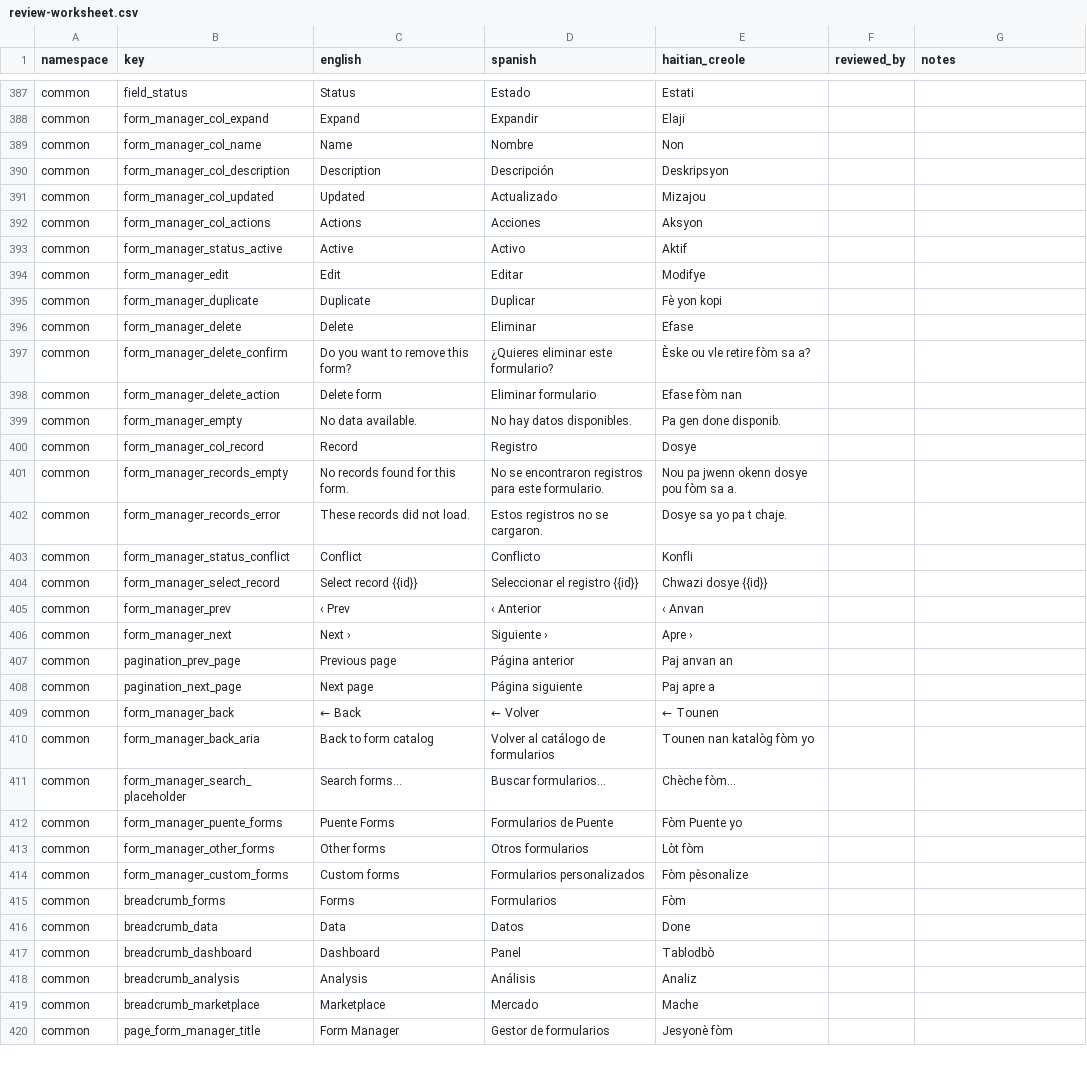
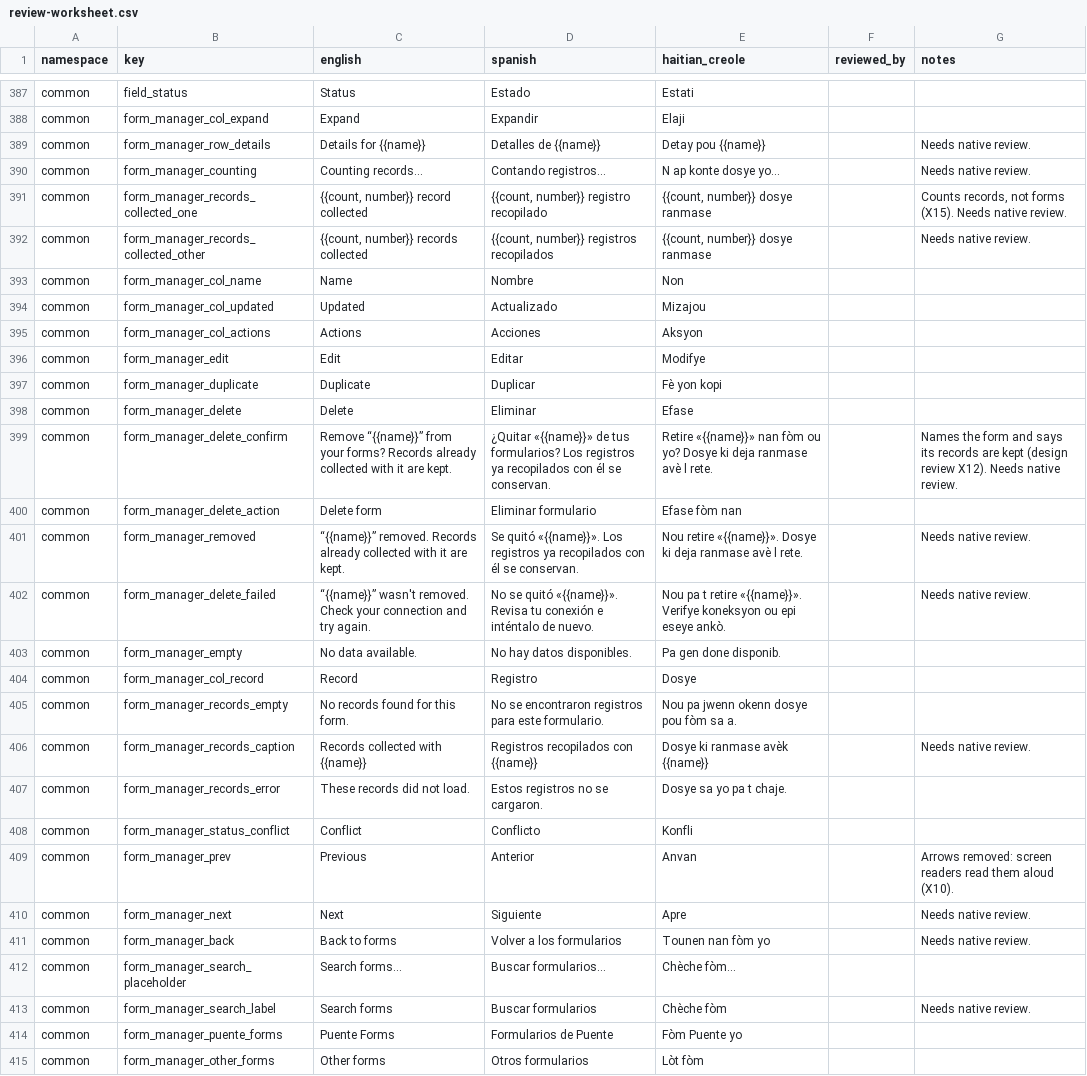
Before and after one commit to hopetambala/puente-react-nextjs-platform, a CSV file: docs/i18n/review-worksheet.csv, drawn as a sheet; only a part is shown, gaps mark what is left out; the shorter side is filled out with more unchanged rows; the diff covers the shown part only.

```diff
--- a/docs/i18n/review-worksheet.csv
+++ b/docs/i18n/review-worksheet.csv
@@ -388,7 +388,9 @@ common,field_status,Status,Estado,Estati,,
 common,form_manager_col_expand,Expand,Expandir,Elaji,,
+common,form_manager_row_details,Details for {{name}},Detalles de {{name}},Detay pou {{name}},,Needs native review.
+common,form_manager_counting,Counting records…,Contando registros…,N ap konte dosye yo…,,Needs native review.
+common,form_manager_records_collected_one,"{{count, number}} record collected","{{count, number}} registro recopilado","{{count, number}} dosye ranmase",,"Counts records, not forms (X15). Needs native review."
+common,form_manager_records_collected_other,"{{count, number}} records collected","{{count, number}} registros recopilados","{{count, number}} dosye ranmase",,Needs native review.
 common,form_manager_col_name,Name,Nombre,Non,,
-common,form_manager_col_description,Description,Descripción,Deskripsyon,,
 common,form_manager_col_updated,Updated,Actualizado,Mizajou,,
 common,form_manager_col_actions,Actions,Acciones,Aksyon,,
-common,form_manager_status_active,Active,Activo,Aktif,,
 common,form_manager_edit,Edit,Editar,Modifye,,
@@ -396,4 +398,6 @@ common,form_manager_duplicate,Duplicate,Duplicar,Fè yon kopi,,
 common,form_manager_delete,Delete,Eliminar,Efase,,
-common,form_manager_delete_confirm,Do you want to remove this form?,¿Quieres eliminar este formulario?,Èske ou vle retire fòm sa a?,,
+common,form_manager_delete_confirm,Remove “{{name}}” from your forms? Records already collected with it are kept.,¿Quitar «{{name}}» de tus formularios? Los registros ya recopilados con él se conservan.,Retire «{{name}}» nan fòm ou yo? Dosye ki deja ranmase avè l rete.,,Names the form and says its records are kept (design review X12). Needs native review.
 common,form_manager_delete_action,Delete form,Eliminar formulario,Efase fòm nan,,
+common,form_manager_removed,“{{name}}” removed. Records already collected with it are kept.,Se quitó «{{name}}». Los registros ya recopilados con él se conservan.,Nou retire «{{name}}». Dosye ki deja ranmase avè l rete.,,Needs native review.
+common,form_manager_delete_failed,“{{name}}” wasn't removed. Check your connection and try again.,No se quitó «{{name}}». Revisa tu conexión e inténtalo de nuevo.,Nou pa t retire «{{name}}». Verifye koneksyon ou epi eseye ankò.,,Needs native review.
 common,form_manager_empty,No data available.,No hay datos disponibles.,Pa gen done disponib.,,
@@ -401,12 +405,10 @@ common,form_manager_col_record,Record,Registro,Dosye,,
 common,form_manager_records_empty,No records found for this form.,No se encontraron registros para este formulario.,Nou pa jwenn okenn dosye pou fòm sa a.,,
+common,form_manager_records_caption,Records collected with {{name}},Registros recopilados con {{name}},Dosye ki ranmase avèk {{name}},,Needs native review.
 common,form_manager_records_error,These records did not load.,Estos registros no se cargaron.,Dosye sa yo pa t chaje.,,
 common,form_manager_status_conflict,Conflict,Conflicto,Konfli,,
-common,form_manager_select_record,Select record {{id}},Seleccionar el registro {{id}},Chwazi dosye {{id}},,
-common,form_manager_prev,‹ Prev,‹ Anterior,‹ Anvan,,
-common,form_manager_next,Next ›,Siguiente ›,Apre ›,,
-common,pagination_prev_page,Previous page,Página anterior,Paj anvan an,,
-common,pagination_next_page,Next page,Página siguiente,Paj apre a,,
-common,form_manager_back,← Back,← Volver,← Tounen,,
-common,form_manager_back_aria,Back to form catalog,Volver al catálogo de formularios,Tounen nan katalòg fòm yo,,
+common,form_manager_prev,Previous,Anterior,Anvan,,Arrows removed: screen readers read them aloud (X10).
+common,form_manager_next,Next,Siguiente,Apre,,Needs native review.
+common,form_manager_back,Back to forms,Volver a los formularios,Tounen nan fòm yo,,Needs native review.
 common,form_manager_search_placeholder,Search forms…,Buscar formularios…,Chèche fòm…,,
+common,form_manager_search_label,Search forms,Buscar formularios,Chèche fòm,,Needs native review.
 common,form_manager_puente_forms,Puente Forms,Formularios de Puente,Fòm Puente yo,,
```
Also changed, not shown: 3 removed rows and 4 edited cells elsewhere in this file, 20 other files.
